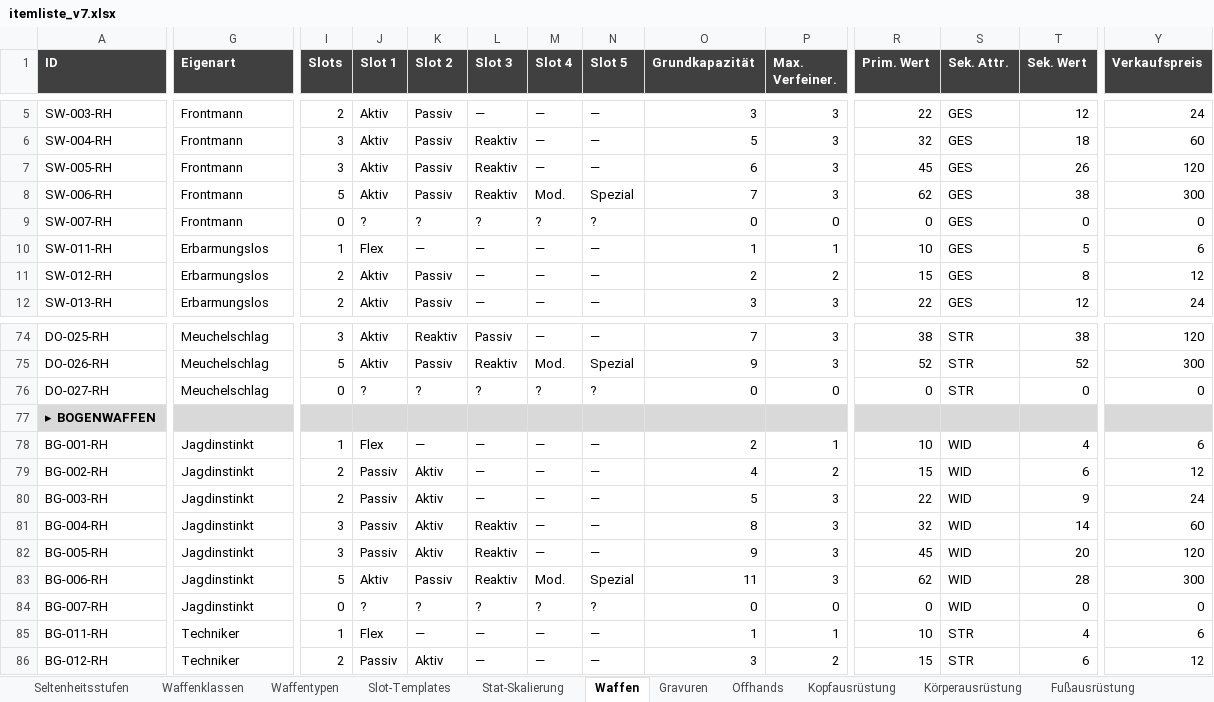
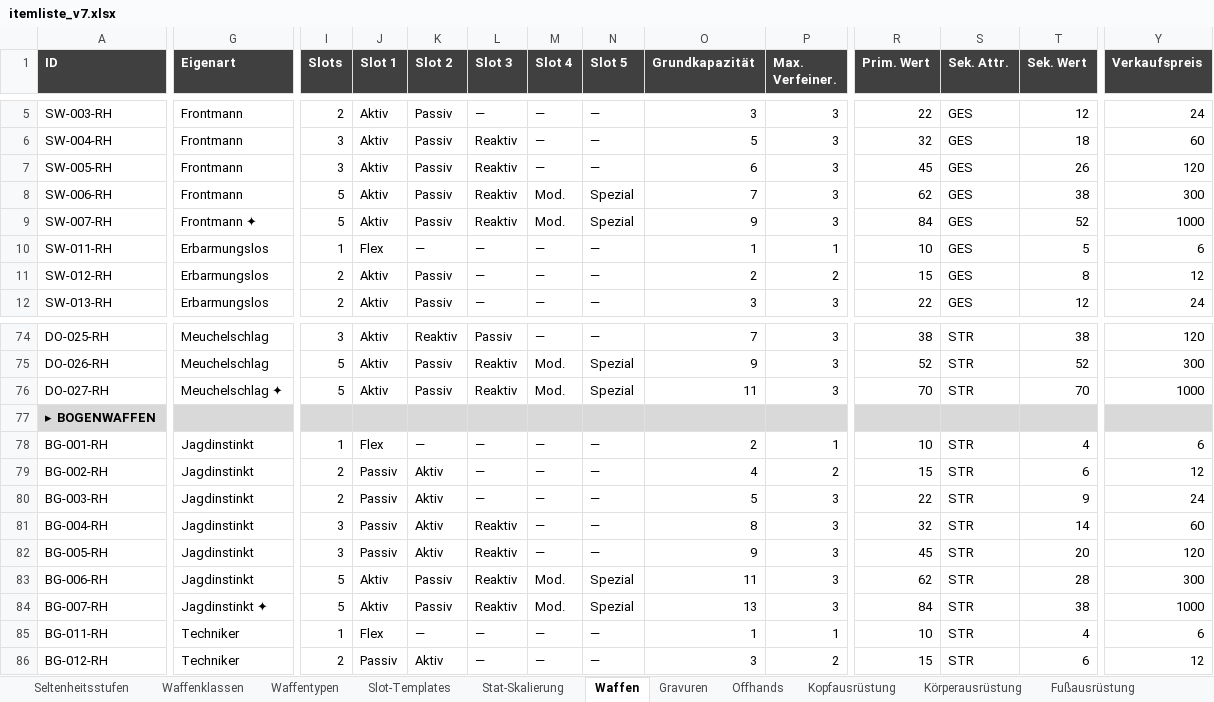
Before and after one commit to Longuspong/Axiom, an Excel workbook: data/itemliste_v7.xlsx, sheet Waffen, drawn as a sheet; only a part is shown, gaps mark what is left out; values as stored, in another font and other column widths than the file's, no borders; the diff covers the shown part only; the diff names each change by its address in the sheet, - before the commit and + after, or states it on an @@ line.

```diff
--- a/data/itemliste_v7.xlsx (sheet Waffen)
+++ b/data/itemliste_v7.xlsx (sheet Waffen)
-G9 (Eigenart): Frontmann
+G9 (Eigenart): Frontmann ✦
-I9 (Slots): 0
+I9 (Slots): 5
-J9 (Slot 1): ?
+J9 (Slot 1): Aktiv
-K9 (Slot 2): ?
+K9 (Slot 2): Passiv
-L9 (Slot 3): ?
+L9 (Slot 3): Reaktiv
-M9 (Slot 4): ?
+M9 (Slot 4): Mod.
-N9 (Slot 5): ?
+N9 (Slot 5): Spezial
-O9 (Grundkapazität): 0
+O9 (Grundkapazität): 9
-P9 (Max. Verfeiner.): 0
+P9 (Max. Verfeiner.): 3
-R9 (Prim. Wert): 0
+R9 (Prim. Wert): 84
-T9 (Sek. Wert): 0
+T9 (Sek. Wert): 52
-Y9 (Verkaufspreis): 0
+Y9 (Verkaufspreis): 1000
-G76 (Eigenart): Meuchelschlag
+G76 (Eigenart): Meuchelschlag ✦
-I76 (Slots): 0
+I76 (Slots): 5
-J76 (Slot 1): ?
+J76 (Slot 1): Aktiv
-K76 (Slot 2): ?
+K76 (Slot 2): Passiv
-L76 (Slot 3): ?
+L76 (Slot 3): Reaktiv
-M76 (Slot 4): ?
+M76 (Slot 4): Mod.
-N76 (Slot 5): ?
+N76 (Slot 5): Spezial
-O76 (Grundkapazität): 0
+O76 (Grundkapazität): 11
-P76 (Max. Verfeiner.): 0
+P76 (Max. Verfeiner.): 3
-R76 (Prim. Wert): 0
+R76 (Prim. Wert): 70
-T76 (Sek. Wert): 0
+T76 (Sek. Wert): 70
-Y76 (Verkaufspreis): 0
+Y76 (Verkaufspreis): 1000
-S78:S84 (Sek. Attr.): WID
+S78:S84 (Sek. Attr.): STR
-G84 (Eigenart): Jagdinstinkt
+G84 (Eigenart): Jagdinstinkt ✦
-I84 (Slots): 0
+I84 (Slots): 5
-J84 (Slot 1): ?
+J84 (Slot 1): Aktiv
-K84 (Slot 2): ?
+K84 (Slot 2): Passiv
-L84 (Slot 3): ?
+L84 (Slot 3): Reaktiv
-M84 (Slot 4): ?
+M84 (Slot 4): Mod.
-N84 (Slot 5): ?
+N84 (Slot 5): Spezial
-O84 (Grundkapazität): 0
+O84 (Grundkapazität): 13
-P84 (Max. Verfeiner.): 0
+P84 (Max. Verfeiner.): 3
-R84 (Prim. Wert): 0
+R84 (Prim. Wert): 84
-T84 (Sek. Wert): 0
+T84 (Sek. Wert): 38
-Y84 (Verkaufspreis): 0
+Y84 (Verkaufspreis): 1000
```
Also changed, not shown: 175 edited cells elsewhere in this sheet, sheet Slot-Templates, sheet Stat-Skalierung, sheet Waffentypen, 3 other files.
